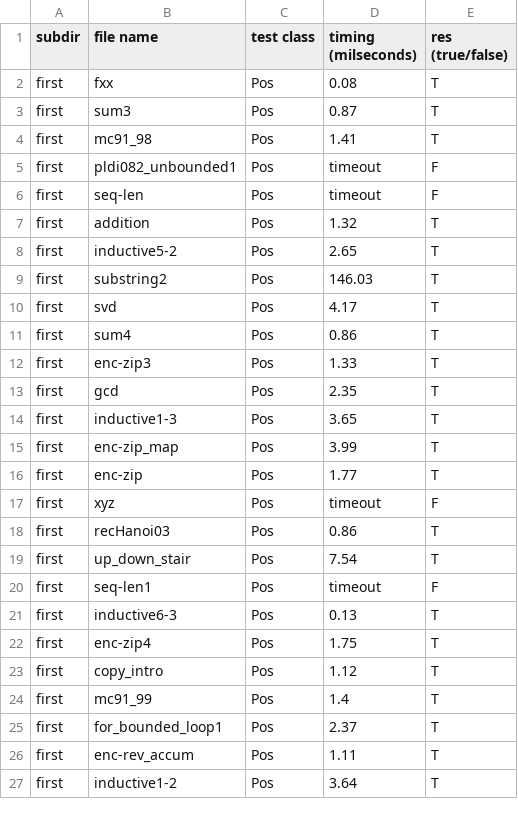
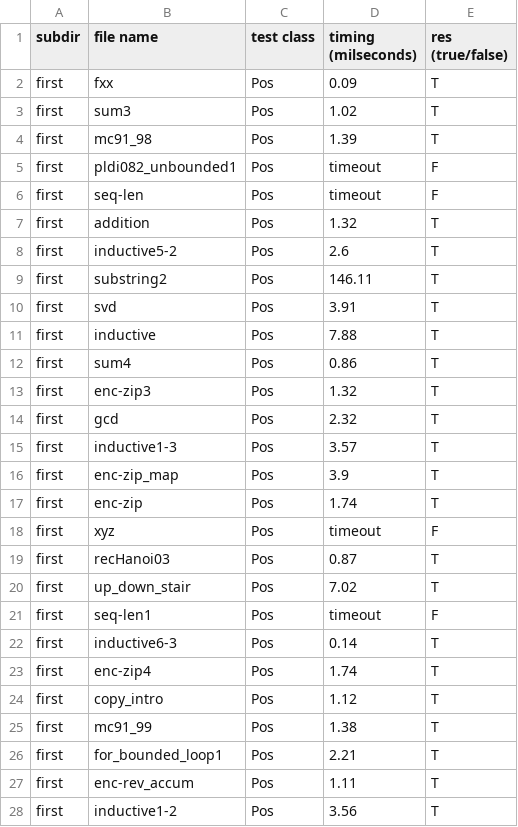
Before and after one commit to nyu-acsys/drift, a CSV file: result/comp_tools/unv/res-mochi-hoice.csv, drawn as a sheet; only a part is shown; the diff covers the shown part only.

```diff
--- a/result/comp_tools/unv/res-mochi-hoice.csv
+++ b/result/comp_tools/unv/res-mochi-hoice.csv
@@ -1,5 +1,5 @@
 subdir,file name,test class,timing (milseconds),res (true/false)
-first,fxx,Pos,0.08,T
-first,sum3,Pos,0.87,T
-first,mc91_98,Pos,1.41,T
+first,fxx,Pos,0.09,T
+first,sum3,Pos,1.02,T
+first,mc91_98,Pos,1.39,T
 first,pldi082_unbounded1,Pos,timeout,F
@@ -7,21 +7,22 @@ first,seq-len,Pos,timeout,F
 first,addition,Pos,1.32,T
-first,inductive5-2,Pos,2.65,T
-first,substring2,Pos,146.03,T
-first,svd,Pos,4.17,T
+first,inductive5-2,Pos,2.6,T
+first,substring2,Pos,146.11,T
+first,svd,Pos,3.91,T
+first,inductive,Pos,7.88,T
 first,sum4,Pos,0.86,T
-first,enc-zip3,Pos,1.33,T
-first,gcd,Pos,2.35,T
-first,inductive1-3,Pos,3.65,T
-first,enc-zip_map,Pos,3.99,T
-first,enc-zip,Pos,1.77,T
+first,enc-zip3,Pos,1.32,T
+first,gcd,Pos,2.32,T
+first,inductive1-3,Pos,3.57,T
+first,enc-zip_map,Pos,3.9,T
+first,enc-zip,Pos,1.74,T
 first,xyz,Pos,timeout,F
-first,recHanoi03,Pos,0.86,T
-first,up_down_stair,Pos,7.54,T
+first,recHanoi03,Pos,0.87,T
+first,up_down_stair,Pos,7.02,T
 first,seq-len1,Pos,timeout,F
-first,inductive6-3,Pos,0.13,T
-first,enc-zip4,Pos,1.75,T
+first,inductive6-3,Pos,0.14,T
+first,enc-zip4,Pos,1.74,T
 first,copy_intro,Pos,1.12,T
-first,mc91_99,Pos,1.4,T
-first,for_bounded_loop1,Pos,2.37,T
+first,mc91_99,Pos,1.38,T
+first,for_bounded_loop1,Pos,2.21,T
 first,enc-rev_accum,Pos,1.11,T
-first,inductive1-2,Pos,3.64,T
+first,inductive1-2,Pos,3.56,T
```
Also changed, not shown: 1 removed row and 132 edited cells elsewhere in this file, result/comp_tools/unv/res-rtype-hoice.csv, result/comp_tools/unv/res-rtype-z3.csv, 4 other files.
